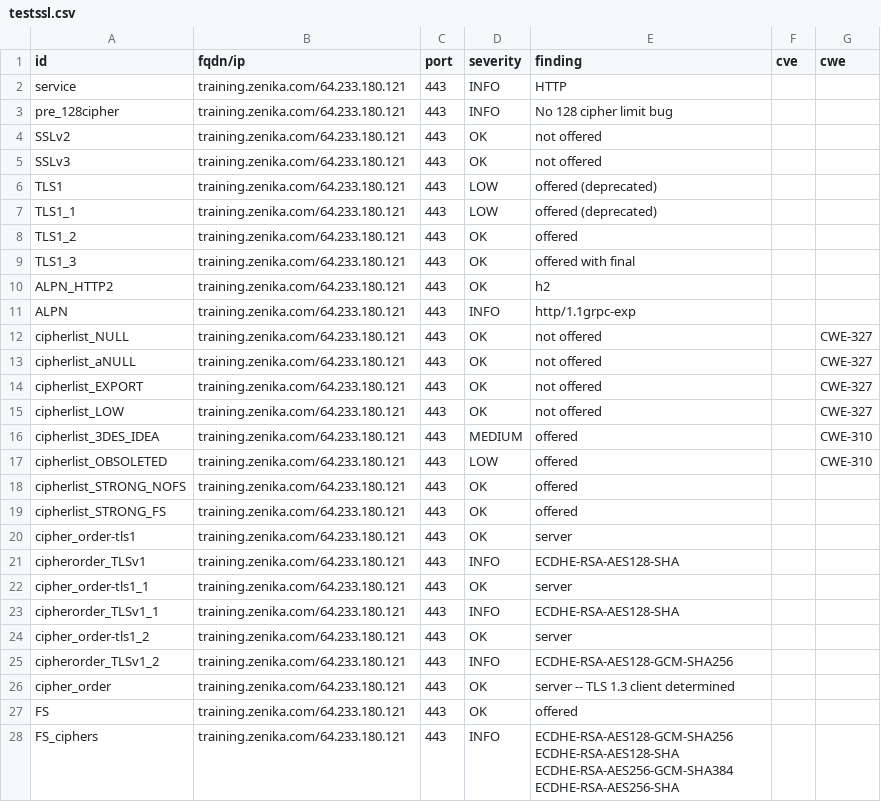
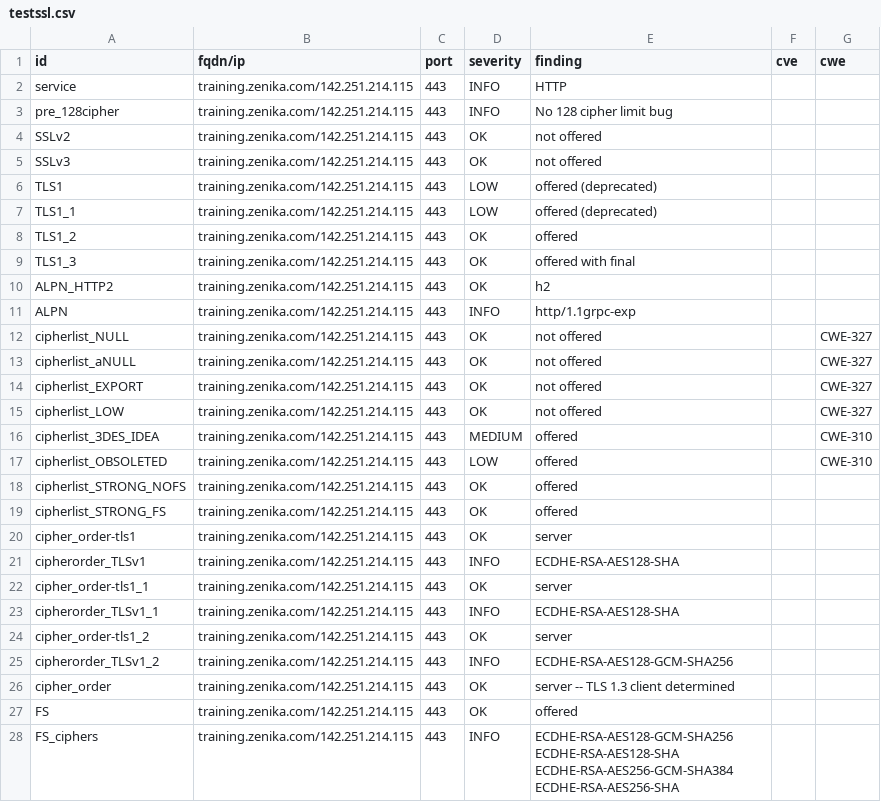
Before and after one commit to arthurzenika/dashlord-zenika, a CSV file: results/aHR0cHM6Ly90cmFpbmluZy56ZW5pa2EuY29t/testssl.csv, drawn as a sheet; only a part is shown; the diff covers the shown part only.

```diff
--- a/results/aHR0cHM6Ly90cmFpbmluZy56ZW5pa2EuY29t/testssl.csv
+++ b/results/aHR0cHM6Ly90cmFpbmluZy56ZW5pa2EuY29t/testssl.csv
@@ -1,28 +1,28 @@
 "id","fqdn/ip","port","severity","finding","cve","cwe"
-"service","training.zenika.com/64.233.180.121","443","INFO","HTTP","",""
-"pre_128cipher","training.zenika.com/64.233.180.121","443","INFO","No 128 cipher limit bug","",""
-"SSLv2","training.zenika.com/64.233.180.121","443","OK","not offered","",""
-"SSLv3","training.zenika.com/64.233.180.121","443","OK","not offered","",""
-"TLS1","training.zenika.com/64.233.180.121","443","LOW","offered (deprecated)","",""
-"TLS1_1","training.zenika.com/64.233.180.121","443","LOW","offered (deprecated)","",""
-"TLS1_2","training.zenika.com/64.233.180.121","443","OK","offered","",""
-"TLS1_3","training.zenika.com/64.233.180.121","443","OK","offered with final","",""
-"ALPN_HTTP2","training.zenika.com/64.233.180.121","443","OK","h2","",""
-"ALPN","training.zenika.com/64.233.180.121","443","INFO","http/1.1grpc-exp","",""
-"cipherlist_NULL","training.zenika.com/64.233.180.121","443","OK","not offered","","CWE-327"
-"cipherlist_aNULL","training.zenika.com/64.233.180.121","443","OK","not offered","","CWE-327"
-"cipherlist_EXPORT","training.zenika.com/64.233.180.121","443","OK","not offered","","CWE-327"
-"cipherlist_LOW","training.zenika.com/64.233.180.121","443","OK","not offered","","CWE-327"
-"cipherlist_3DES_IDEA","training.zenika.com/64.233.180.121","443","MEDIUM","offered","","CWE-310"
-"cipherlist_OBSOLETED","training.zenika.com/64.233.180.121","443","LOW","offered","","CWE-310"
-"cipherlist_STRONG_NOFS","training.zenika.com/64.233.180.121","443","OK","offered","",""
-"cipherlist_STRONG_FS","training.zenika.com/64.233.180.121","443","OK","offered","",""
-"cipher_order-tls1","training.zenika.com/64.233.180.121","443","OK","server","",""
-"cipherorder_TLSv1","training.zenika.com/64.233.180.121","443","INFO","ECDHE-RSA-AES128-SHA","",""
-"cipher_order-tls1_1","training.zenika.com/64.233.180.121","443","OK","server","",""
-"cipherorder_TLSv1_1","training.zenika.com/64.233.180.121","443","INFO","ECDHE-RSA-AES128-SHA","",""
-"cipher_order-tls1_2","training.zenika.com/64.233.180.121","443","OK","server","",""
-"cipherorder_TLSv1_2","training.zenika.com/64.233.180.121","443","INFO","ECDHE-RSA-AES128-GCM-SHA256","",""
-"cipher_order","training.zenika.com/64.233.180.121","443","OK","server -- TLS 1.3 client determined","",""
-"FS","training.zenika.com/64.233.180.121","443","OK","offered","",""
-"FS_ciphers","training.zenika.com/64.233.180.121","443","INFO","ECDHE-RSA-AES128-GCM-SHA256 ECDHE-RSA-AES128-SHA ECDHE-RSA-AES256-GCM-SHA384 ECDHE-RSA-AES256-SHA","",""
+"service","training.zenika.com/142.251.214.115","443","INFO","HTTP","",""
+"pre_128cipher","training.zenika.com/142.251.214.115","443","INFO","No 128 cipher limit bug","",""
+"SSLv2","training.zenika.com/142.251.214.115","443","OK","not offered","",""
+"SSLv3","training.zenika.com/142.251.214.115","443","OK","not offered","",""
+"TLS1","training.zenika.com/142.251.214.115","443","LOW","offered (deprecated)","",""
+"TLS1_1","training.zenika.com/142.251.214.115","443","LOW","offered (deprecated)","",""
+"TLS1_2","training.zenika.com/142.251.214.115","443","OK","offered","",""
+"TLS1_3","training.zenika.com/142.251.214.115","443","OK","offered with final","",""
+"ALPN_HTTP2","training.zenika.com/142.251.214.115","443","OK","h2","",""
+"ALPN","training.zenika.com/142.251.214.115","443","INFO","http/1.1grpc-exp","",""
+"cipherlist_NULL","training.zenika.com/142.251.214.115","443","OK","not offered","","CWE-327"
+"cipherlist_aNULL","training.zenika.com/142.251.214.115","443","OK","not offered","","CWE-327"
+"cipherlist_EXPORT","training.zenika.com/142.251.214.115","443","OK","not offered","","CWE-327"
+"cipherlist_LOW","training.zenika.com/142.251.214.115","443","OK","not offered","","CWE-327"
+"cipherlist_3DES_IDEA","training.zenika.com/142.251.214.115","443","MEDIUM","offered","","CWE-310"
+"cipherlist_OBSOLETED","training.zenika.com/142.251.214.115","443","LOW","offered","","CWE-310"
+"cipherlist_STRONG_NOFS","training.zenika.com/142.251.214.115","443","OK","offered","",""
+"cipherlist_STRONG_FS","training.zenika.com/142.251.214.115","443","OK","offered","",""
+"cipher_order-tls1","training.zenika.com/142.251.214.115","443","OK","server","",""
+"cipherorder_TLSv1","training.zenika.com/142.251.214.115","443","INFO","ECDHE-RSA-AES128-SHA","",""
+"cipher_order-tls1_1","training.zenika.com/142.251.214.115","443","OK","server","",""
+"cipherorder_TLSv1_1","training.zenika.com/142.251.214.115","443","INFO","ECDHE-RSA-AES128-SHA","",""
+"cipher_order-tls1_2","training.zenika.com/142.251.214.115","443","OK","server","",""
+"cipherorder_TLSv1_2","training.zenika.com/142.251.214.115","443","INFO","ECDHE-RSA-AES128-GCM-SHA256","",""
+"cipher_order","training.zenika.com/142.251.214.115","443","OK","server -- TLS 1.3 client determined","",""
+"FS","training.zenika.com/142.251.214.115","443","OK","offered","",""
+"FS_ciphers","training.zenika.com/142.251.214.115","443","INFO","ECDHE-RSA-AES128-GCM-SHA256 ECDHE-RSA-AES128-SHA ECDHE-RSA-AES256-GCM-SHA384 ECDHE-RSA-AES256-SHA","",""
```
Also changed, not shown: 135 edited cells elsewhere in this file, 11 other files.
